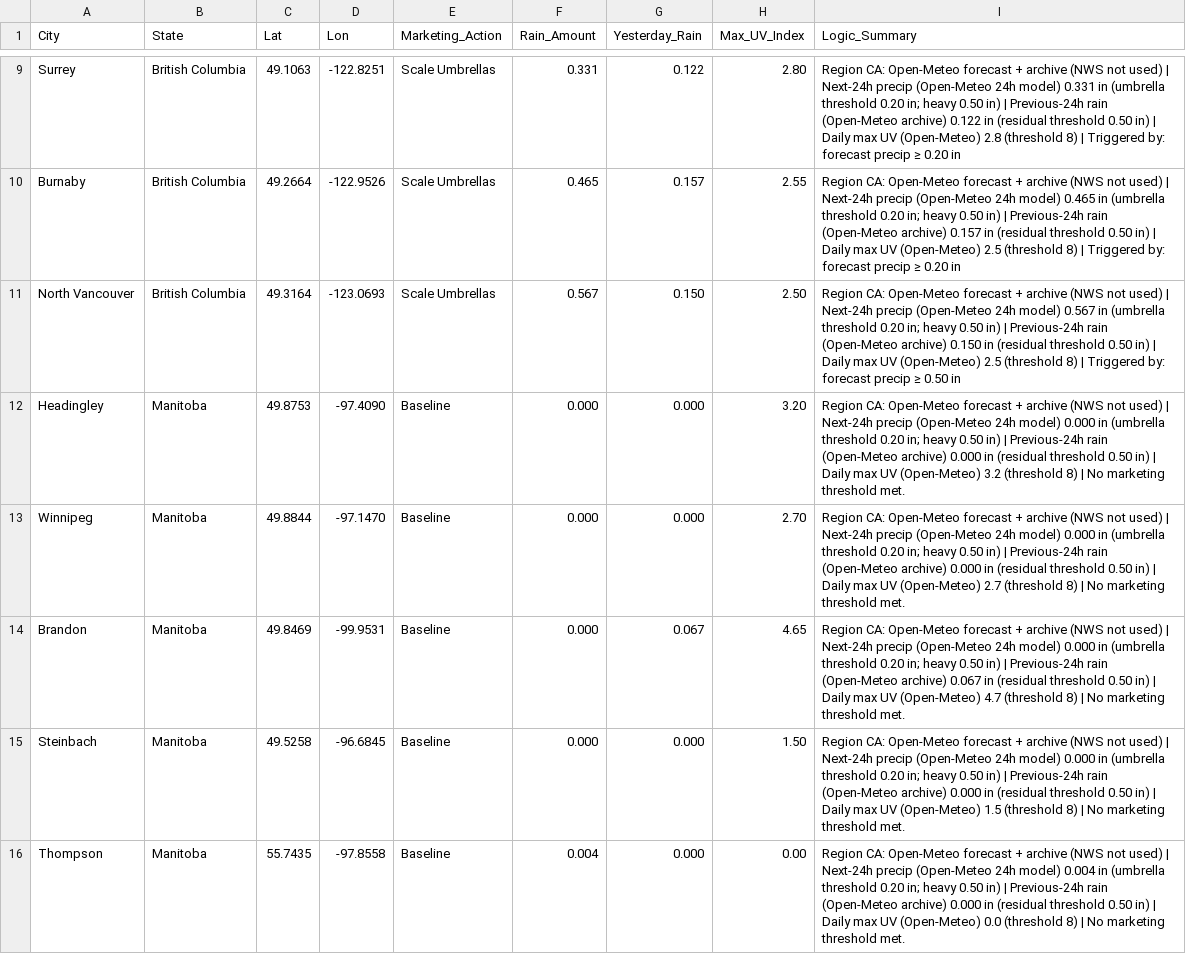
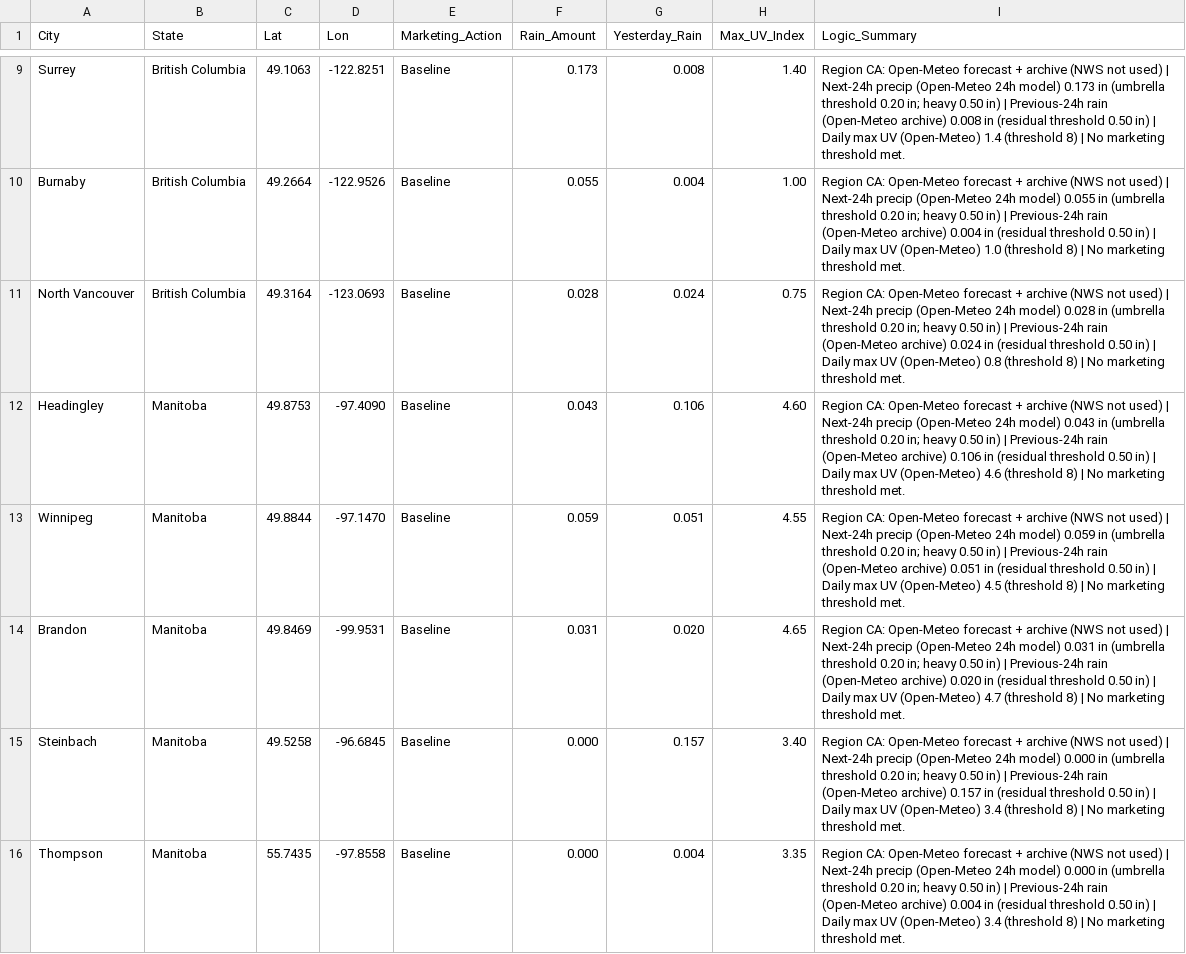
Before and after one commit to mg22mex/marketing-weather-engine, a CSV file: marketing_weather_report_can.csv, drawn as a sheet; only a part is shown, gaps mark what is left out; the diff covers the shown part only; the diff names each change by its address in the sheet, - before the commit and + after, or states it on an @@ line.

```diff
--- a/marketing_weather_report_can.csv
+++ b/marketing_weather_report_can.csv
-E9:E11 (Marketing_Action): Scale Umbrellas
+E9:E11 (Marketing_Action): Baseline
-F9 (Rain_Amount): 0.331
+F9 (Rain_Amount): 0.173
-G9 (Yesterday_Rain): 0.122
+G9 (Yesterday_Rain): 0.008
-H9 (Max_UV_Index): 2.80
+H9 (Max_UV_Index): 1.40
-I9 (Logic_Summary): …24h model) 0.331 in (umbrella threshold 0.20 in; heavy 0.50 in) | Previous-24h rain (Open-Meteo archive) 0.122 in (residual threshold 0.50 in) | Daily max UV (Open-Meteo) 2.8 (threshold 8) | Triggered by: forecast precip ≥ 0.20 in
+I9 (Logic_Summary): …24h model) 0.173 in (umbrella threshold 0.20 in; heavy 0.50 in) | Previous-24h rain (Open-Meteo archive) 0.008 in (residual threshold 0.50 in) | Daily max UV (Open-Meteo) 1.4 (threshold 8) | No marketing threshold met.
-F10 (Rain_Amount): 0.465
+F10 (Rain_Amount): 0.055
-G10 (Yesterday_Rain): 0.157
+G10 (Yesterday_Rain): 0.004
-H10 (Max_UV_Index): 2.55
+H10 (Max_UV_Index): 1.00
-I10 (Logic_Summary): …24h model) 0.465 in (umbrella threshold 0.20 in; heavy 0.50 in) | Previous-24h rain (Open-Meteo archive) 0.157 in (residual threshold 0.50 in) | Daily max UV (Open-Meteo) 2.5 (threshold 8) | Triggered by: forecast precip ≥ 0.20 in
+I10 (Logic_Summary): …24h model) 0.055 in (umbrella threshold 0.20 in; heavy 0.50 in) | Previous-24h rain (Open-Meteo archive) 0.004 in (residual threshold 0.50 in) | Daily max UV (Open-Meteo) 1.0 (threshold 8) | No marketing threshold met.
-F11 (Rain_Amount): 0.567
+F11 (Rain_Amount): 0.028
-G11 (Yesterday_Rain): 0.150
+G11 (Yesterday_Rain): 0.024
-H11 (Max_UV_Index): 2.50
+H11 (Max_UV_Index): 0.75
-I11 (Logic_Summary): …24h model) 0.567 in (umbrella threshold 0.20 in; heavy 0.50 in) | Previous-24h rain (Open-Meteo archive) 0.150 in (residual threshold 0.50 in) | Daily max UV (Open-Meteo) 2.5 (threshold 8) | Triggered by: forecast precip ≥ 0.50 in
+I11 (Logic_Summary): …24h model) 0.028 in (umbrella threshold 0.20 in; heavy 0.50 in) | Previous-24h rain (Open-Meteo archive) 0.024 in (residual threshold 0.50 in) | Daily max UV (Open-Meteo) 0.8 (threshold 8) | No marketing threshold met.
-F12 (Rain_Amount): 0.000
+F12 (Rain_Amount): 0.043
-G12 (Yesterday_Rain): 0.000
+G12 (Yesterday_Rain): 0.106
-H12 (Max_UV_Index): 3.20
+H12 (Max_UV_Index): 4.60
-I12 (Logic_Summary): …24h model) 0.000 in (umbrella threshold 0.20 in; heavy 0.50 in) | Previous-24h rain (Open-Meteo archive) 0.000 in (residual threshold 0.50 in) | Daily max UV (Open-Meteo) 3.2 (threshold 8)…
+I12 (Logic_Summary): …24h model) 0.043 in (umbrella threshold 0.20 in; heavy 0.50 in) | Previous-24h rain (Open-Meteo archive) 0.106 in (residual threshold 0.50 in) | Daily max UV (Open-Meteo) 4.6 (threshold 8)…
-F13 (Rain_Amount): 0.000
+F13 (Rain_Amount): 0.059
-G13 (Yesterday_Rain): 0.000
+G13 (Yesterday_Rain): 0.051
-H13 (Max_UV_Index): 2.70
+H13 (Max_UV_Index): 4.55
-I13 (Logic_Summary): …24h model) 0.000 in (umbrella threshold 0.20 in; heavy 0.50 in) | Previous-24h rain (Open-Meteo archive) 0.000 in (residual threshold 0.50 in) | Daily max UV (Open-Meteo) 2.7 (threshold 8)…
+I13 (Logic_Summary): …24h model) 0.059 in (umbrella threshold 0.20 in; heavy 0.50 in) | Previous-24h rain (Open-Meteo archive) 0.051 in (residual threshold 0.50 in) | Daily max UV (Open-Meteo) 4.5 (threshold 8)…
-F14 (Rain_Amount): 0.000
+F14 (Rain_Amount): 0.031
-G14 (Yesterday_Rain): 0.067
+G14 (Yesterday_Rain): 0.020
-I14 (Logic_Summary): …24h model) 0.000 in (umbrella threshold 0.20 in; heavy 0.50 in) | Previous-24h rain (Open-Meteo archive) 0.067 in (residual…
+I14 (Logic_Summary): …24h model) 0.031 in (umbrella threshold 0.20 in; heavy 0.50 in) | Previous-24h rain (Open-Meteo archive) 0.020 in (residual…
-G15 (Yesterday_Rain): 0.000
+G15 (Yesterday_Rain): 0.157
-H15 (Max_UV_Index): 1.50
+H15 (Max_UV_Index): 3.40
-I15 (Logic_Summary): …(Open-Meteo archive) 0.000 in (residual threshold 0.50 in) | Daily max UV (Open-Meteo) 1.5 (threshold 8)…
+I15 (Logic_Summary): …(Open-Meteo archive) 0.157 in (residual threshold 0.50 in) | Daily max UV (Open-Meteo) 3.4 (threshold 8)…
-F16 (Rain_Amount): 0.004
+F16 (Rain_Amount): 0.000
-G16 (Yesterday_Rain): 0.000
+G16 (Yesterday_Rain): 0.004
-H16 (Max_UV_Index): 0.00
+H16 (Max_UV_Index): 3.35
-I16 (Logic_Summary): …24h model) 0.004 in (umbrella threshold 0.20 in; heavy 0.50 in) | Previous-24h rain (Open-Meteo archive) 0.000 in (residual threshold 0.50 in) | Daily max UV (Open-Meteo) 0.0 (threshold 8)…
+I16 (Logic_Summary): …24h model) 0.000 in (umbrella threshold 0.20 in; heavy 0.50 in) | Previous-24h rain (Open-Meteo archive) 0.004 in (residual threshold 0.50 in) | Daily max UV (Open-Meteo) 3.4 (threshold 8)…
```
Also changed, not shown: 148 edited cells elsewhere in this file, marketing_weather_report_uk.csv, marketing_weather_report_us.csv.
